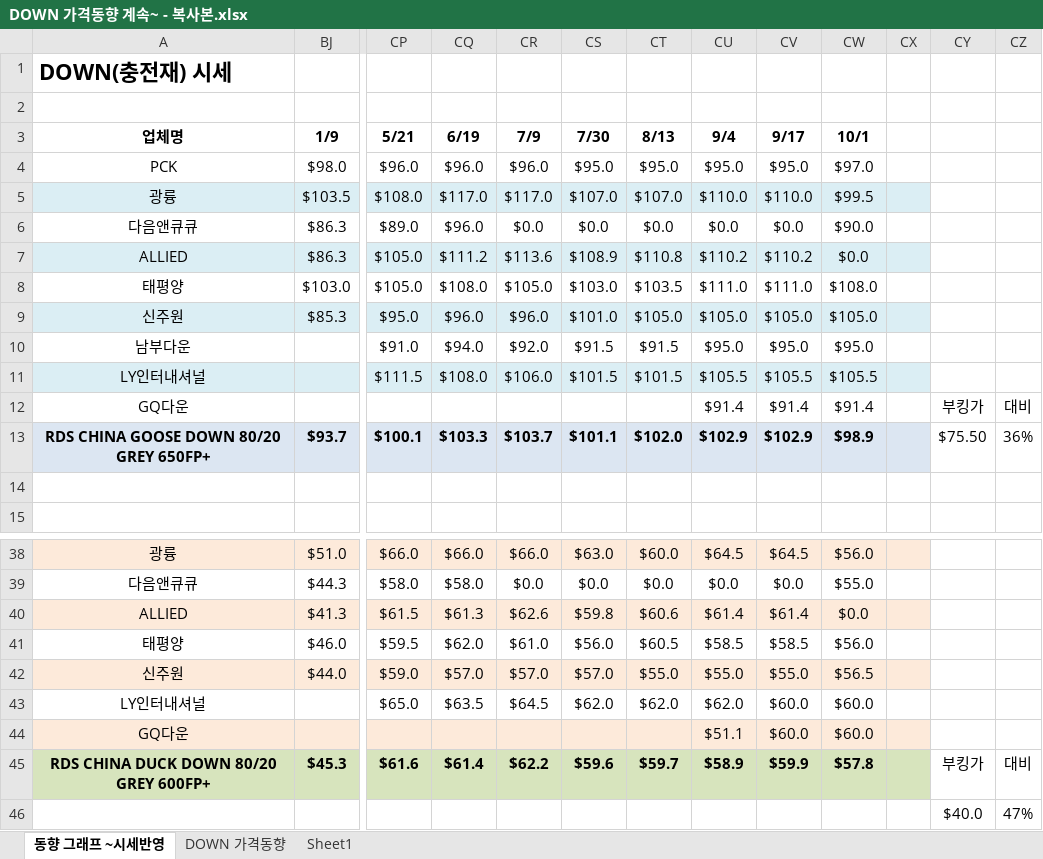
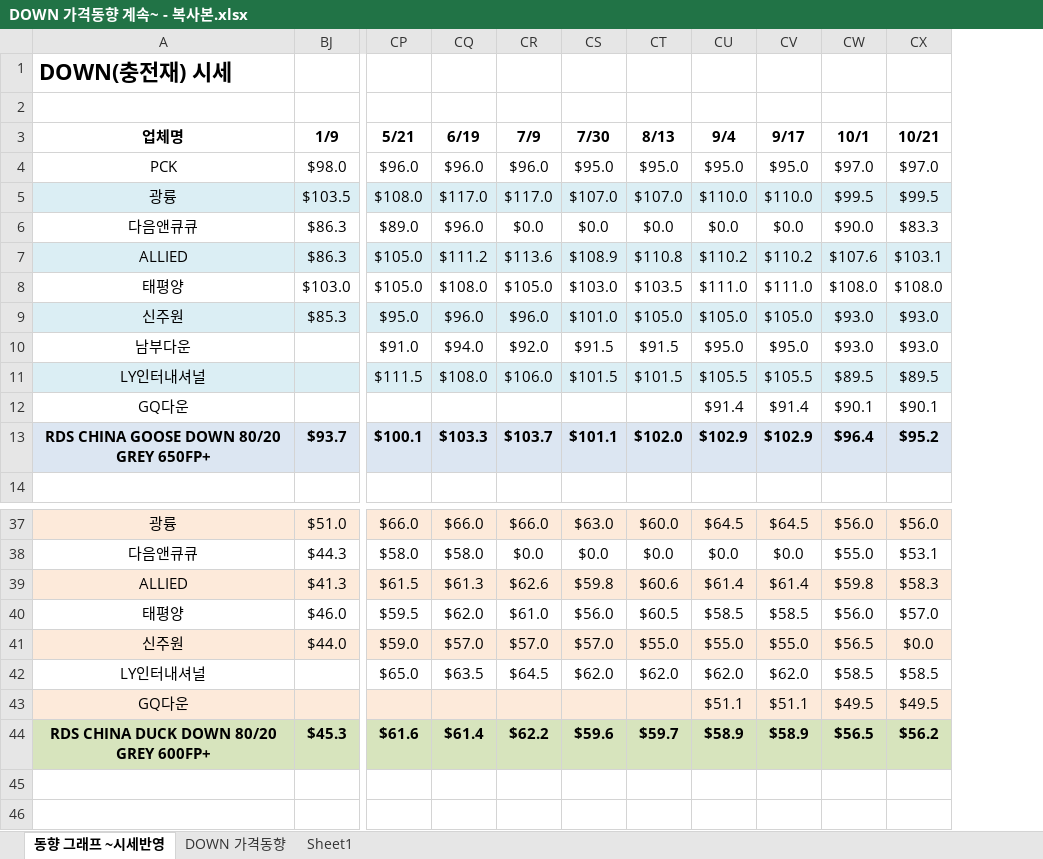
Before and after one commit to Kyungjun-Seo/Down-price-tracker, an Excel workbook: DOWN 가격동향 계속~ - 복사본.xlsx, sheet 동향 그래프 ~시세반영, drawn as a sheet; only a part is shown, gaps mark what is left out; values as stored, in another font and other column widths than the file's, no borders; charts and pictures not drawn; 1 other sheet too large or unreadable and not compared; removed rows and columns are numbered as before the commit, all else as after; rows hold the shown columns only; the diff names each change by its address in the sheet, - before the commit and + after, or states it on an @@ line.

Commit message:
chore: weekly down price update 2026-10-26

```diff
--- a/DOWN 가격동향 계속~ - 복사본.xlsx (sheet 동향 그래프 ~시세반영)
+++ b/DOWN 가격동향 계속~ - 복사본.xlsx (sheet 동향 그래프 ~시세반영)
-column CX, empty
-column CY, rows 12-13: 부킹가 | $75.50; row 45: 부킹가
-column CZ, rows 12-13: 대비 | 36%; row 45: 대비
+column CX (10/21), rows 4-13: $97.0 | $99.5 | $83.3 | $103.1 | $108.0 | $93.0 | $93.0 | $89.5 | $90.1 | $95.2; rows 37-44: $56.0 | $53.1 | $58.3 | $57.0 | $0.0 | $58.5 | $49.5 | $56.2
-CW7 (10/1): $0.0
+CW7 (10/1): $107.6
-CW9 (10/1): $105.0
+CW9 (10/1): $93.0
-CW10 (10/1): $95.0
+CW10 (10/1): $93.0
-CW11 (10/1): $105.5
+CW11 (10/1): $89.5
-CW12 (10/1): $91.4
+CW12 (10/1): $90.1
-CW13 (10/1): $98.9
+CW13 (10/1): $96.4
-row 14: (empty)
-CW39 (10/1): $0.0
+CW39 (10/1): $59.8
-CV42 (9/17): $60.0
+CV42 (9/17): $62.0
-CW42 (10/1): $60.0
+CW42 (10/1): $58.5
-CV43 (9/17): $60.0
+CV43 (9/17): $51.1
-CW43 (10/1): $60.0
+CW43 (10/1): $49.5
-CV44 (9/17): $59.9
+CV44 (9/17): $58.9
-CW44 (10/1): $57.8
+CW44 (10/1): $56.5
-row 46:  |  |  |  |  |  |  |  |  |  |  | $40.0 | 47%
```
Also changed, not shown: formulas that keep their value, charts or pictures, 3 other files.
